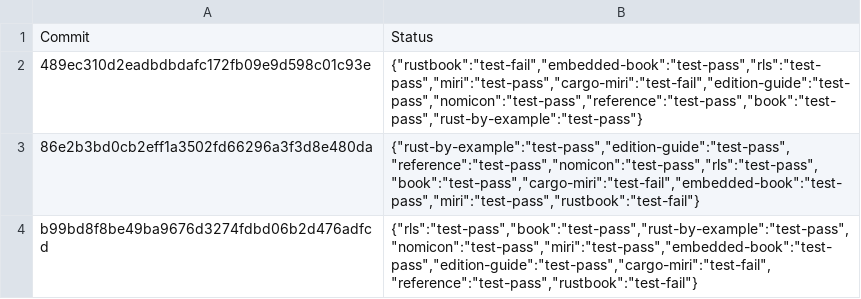
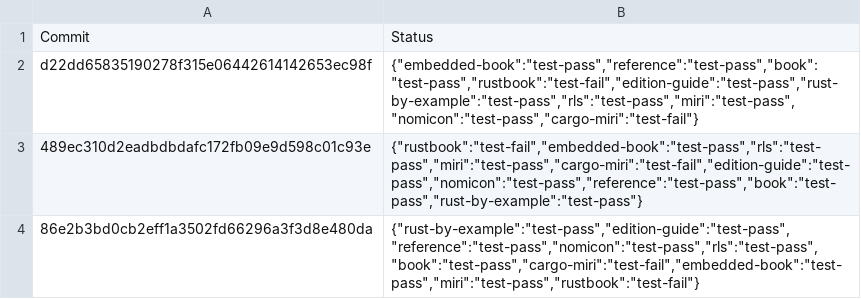
Before and after one commit to rust-lang-nursery/rust-toolstate, a TSV file: history/windows.tsv, drawn as a sheet; only a part is shown; the shorter side is filled out with more unchanged rows.

Commit message:
(windows CI update)

```diff
--- a/history/windows.tsv
+++ b/history/windows.tsv
@@ -1,2 +1,3 @@
 Commit	Status
+d22dd65835190278f315e06442614142653ec98f	{"embedded-book":"test-pass","reference":"test-pass","book":"test-pass","rustbook":"test-fail","edition-guide":"test-pass","rust-by-example":"test-pass","rls":"test-pass","miri":"test-pass","nomicon":"test-pass","cargo-miri":"test-fail"}
 489ec310d2eadbdbdafc172fb09e9d598c01c93e	{"rustbook":"test-fail","embedded-book":"test-pass","rls":"test-pass","miri":"test-pass","cargo-miri":"test-fail","edition-guide":"test-pass","nomicon":"test-pass","reference":"test-pass","book":"test-pass","rust-by-example":"test-pass"}
```
